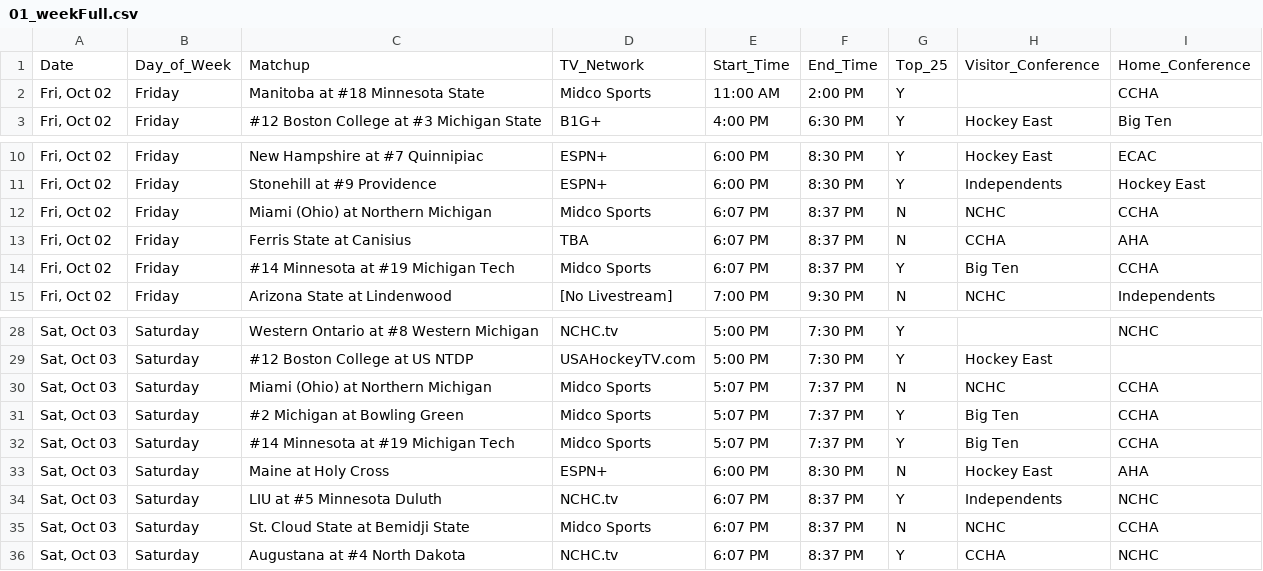
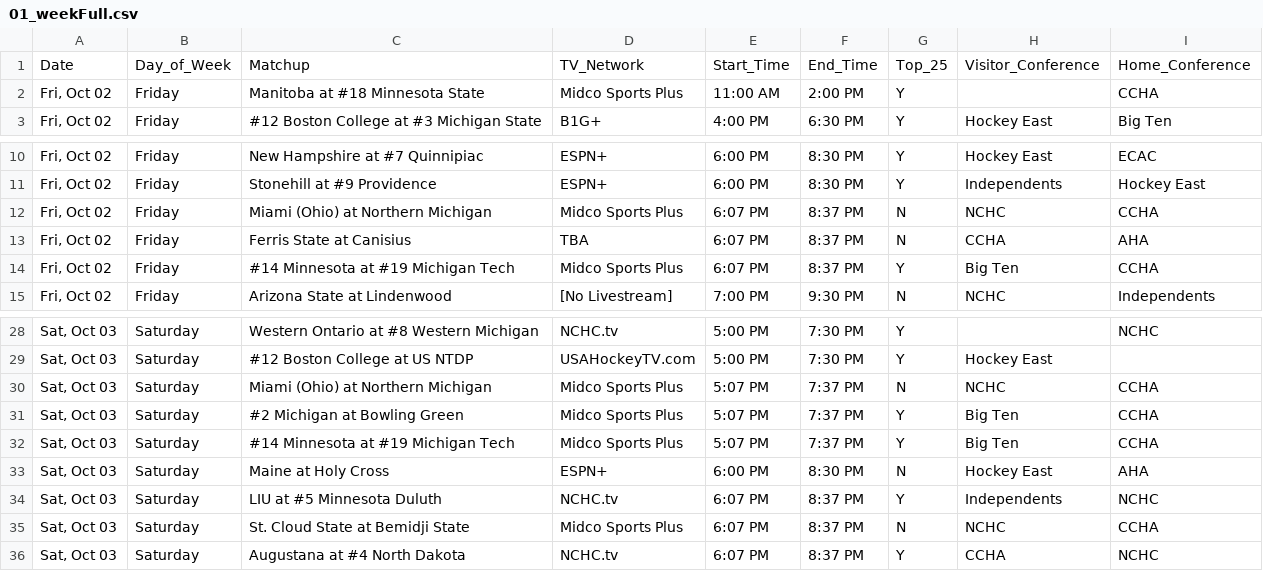
Before and after one commit to matthewkilleen0830/College-Hockey-Viewing-Schedule, a CSV file: currentWeek/01_weekFull.csv, drawn as a sheet; only a part is shown, gaps mark what is left out.

Commit message:
Midco Sports Plus

```diff
--- a/currentWeek/01_weekFull.csv
+++ b/currentWeek/01_weekFull.csv
@@ -1,3 +1,3 @@
 Date,Day_of_Week,Matchup,TV_Network,Start_Time,End_Time,Top_25,Visitor_Conference,Home_Conference
-"Fri, Oct 02",Friday,Manitoba at #18 Minnesota State,Midco Sports,11:00 AM,2:00 PM,Y,,CCHA
+"Fri, Oct 02",Friday,Manitoba at #18 Minnesota State,Midco Sports Plus,11:00 AM,2:00 PM,Y,,CCHA
 "Fri, Oct 02",Friday,#12 Boston College at #3 Michigan State,B1G+,4:00 PM,6:30 PM,Y,Hockey East,Big Ten
@@ -11,5 +11,5 @@
 "Fri, Oct 02",Friday,Stonehill at #9 Providence,ESPN+,6:00 PM,8:30 PM,Y,Independents,Hockey East
-"Fri, Oct 02",Friday,Miami (Ohio) at Northern Michigan,Midco Sports,6:07 PM,8:37 PM,N,NCHC,CCHA
+"Fri, Oct 02",Friday,Miami (Ohio) at Northern Michigan,Midco Sports Plus,6:07 PM,8:37 PM,N,NCHC,CCHA
 "Fri, Oct 02",Friday,Ferris State at Canisius,TBA,6:07 PM,8:37 PM,N,CCHA,AHA
-"Fri, Oct 02",Friday,#14 Minnesota at #19 Michigan Tech,Midco Sports,6:07 PM,8:37 PM,Y,Big Ten,CCHA
+"Fri, Oct 02",Friday,#14 Minnesota at #19 Michigan Tech,Midco Sports Plus,6:07 PM,8:37 PM,Y,Big Ten,CCHA
 "Fri, Oct 02",Friday,Arizona State at Lindenwood,[No Livestream],7:00 PM,9:30 PM,N,NCHC,Independents
@@ -29,8 +29,8 @@
 "Sat, Oct 03",Saturday,#12 Boston College at US NTDP,USAHockeyTV.com,5:00 PM,7:30 PM,Y,Hockey East,
-"Sat, Oct 03",Saturday,Miami (Ohio) at Northern Michigan,Midco Sports,5:07 PM,7:37 PM,N,NCHC,CCHA
-"Sat, Oct 03",Saturday,#2 Michigan at Bowling Green,Midco Sports,5:07 PM,7:37 PM,Y,Big Ten,CCHA
-"Sat, Oct 03",Saturday,#14 Minnesota at #19 Michigan Tech,Midco Sports,5:07 PM,7:37 PM,Y,Big Ten,CCHA
+"Sat, Oct 03",Saturday,Miami (Ohio) at Northern Michigan,Midco Sports Plus,5:07 PM,7:37 PM,N,NCHC,CCHA
+"Sat, Oct 03",Saturday,#2 Michigan at Bowling Green,Midco Sports Plus,5:07 PM,7:37 PM,Y,Big Ten,CCHA
+"Sat, Oct 03",Saturday,#14 Minnesota at #19 Michigan Tech,Midco Sports Plus,5:07 PM,7:37 PM,Y,Big Ten,CCHA
 "Sat, Oct 03",Saturday,Maine at Holy Cross,ESPN+,6:00 PM,8:30 PM,N,Hockey East,AHA
 "Sat, Oct 03",Saturday,LIU at #5 Minnesota Duluth,NCHC.tv,6:07 PM,8:37 PM,Y,Independents,NCHC
-"Sat, Oct 03",Saturday,St. Cloud State at Bemidji State,Midco Sports,6:07 PM,8:37 PM,N,NCHC,CCHA
+"Sat, Oct 03",Saturday,St. Cloud State at Bemidji State,Midco Sports Plus,6:07 PM,8:37 PM,N,NCHC,CCHA
 "Sat, Oct 03",Saturday,Augustana at #4 North Dakota,NCHC.tv,6:07 PM,8:37 PM,Y,CCHA,NCHC
```
